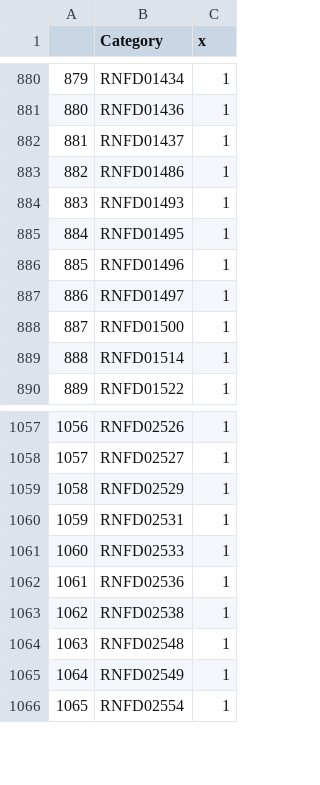
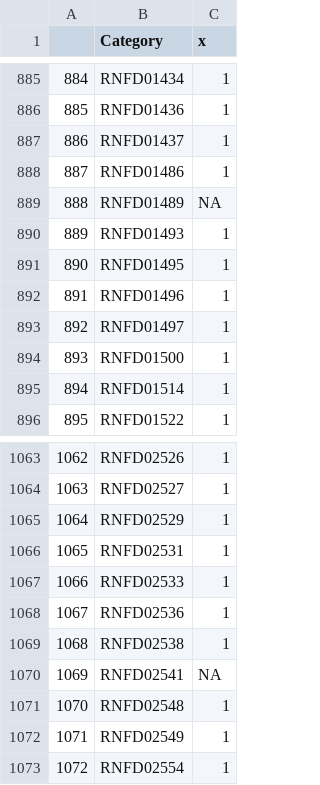
Before and after one commit to hkingsley2/foodomics, a CSV file: Foodomics Database Creation/Source Data/CHECKING_BASE_PRODUCTS.csv, drawn as a sheet; only a part is shown, gaps mark what is left out; the diff covers the shown part only; the diff names each change by its address in the sheet, - before the commit and + after, or states it on an @@ line.

```diff
--- a/Foodomics Database Creation/Source Data/CHECKING_BASE_PRODUCTS.csv
+++ b/Foodomics Database Creation/Source Data/CHECKING_BASE_PRODUCTS.csv
@@ column A renumbered from row 6 down @@
+row 889: 888 | RNFD01489 | NA
+row 1070: 1069 | RNFD02541 | NA
```
Also changed, not shown: 12 added rows elsewhere in this file, 6 other files.
